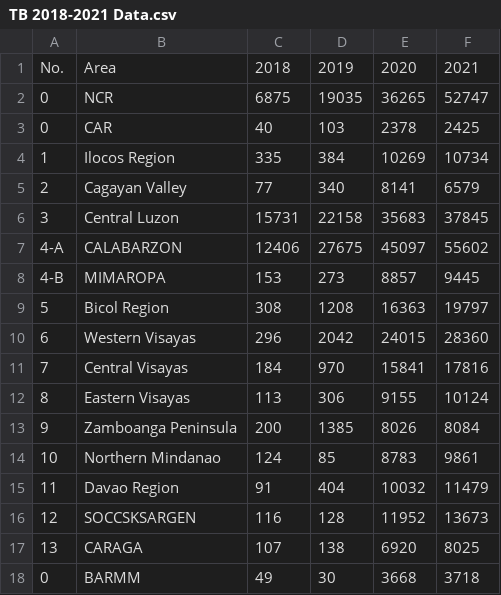
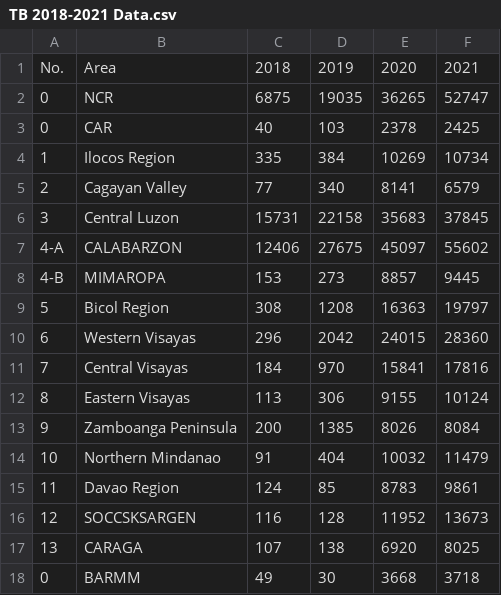
Before and after one commit to Parpy21/Parpy, a CSV file: TB 2018-2021 Data.csv, drawn as a sheet.

Commit message:
Update TB 2018-2021 Data.csv

```diff
--- a/TB 2018-2021 Data.csv
+++ b/TB 2018-2021 Data.csv
@@ -13,4 +13,4 @@ No.,Area,2018,2019,2020,2021
 9,Zamboanga Peninsula,200,1385,8026,8084
-10,Northern Mindanao,124,85,8783,9861
-11,Davao Region,91,404,10032,11479
+10,Northern Mindanao,91,404,10032,11479
+11,Davao Region,124,85,8783,9861
 12,SOCCSKSARGEN,116,128,11952,13673
```
